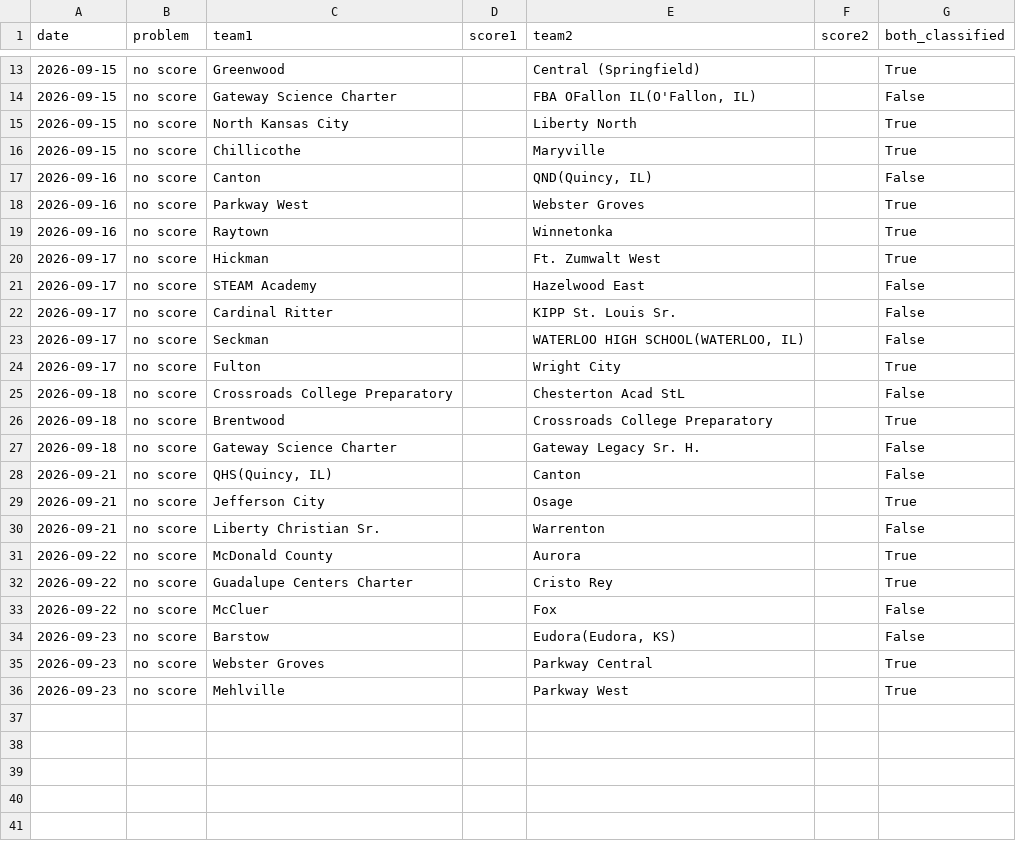
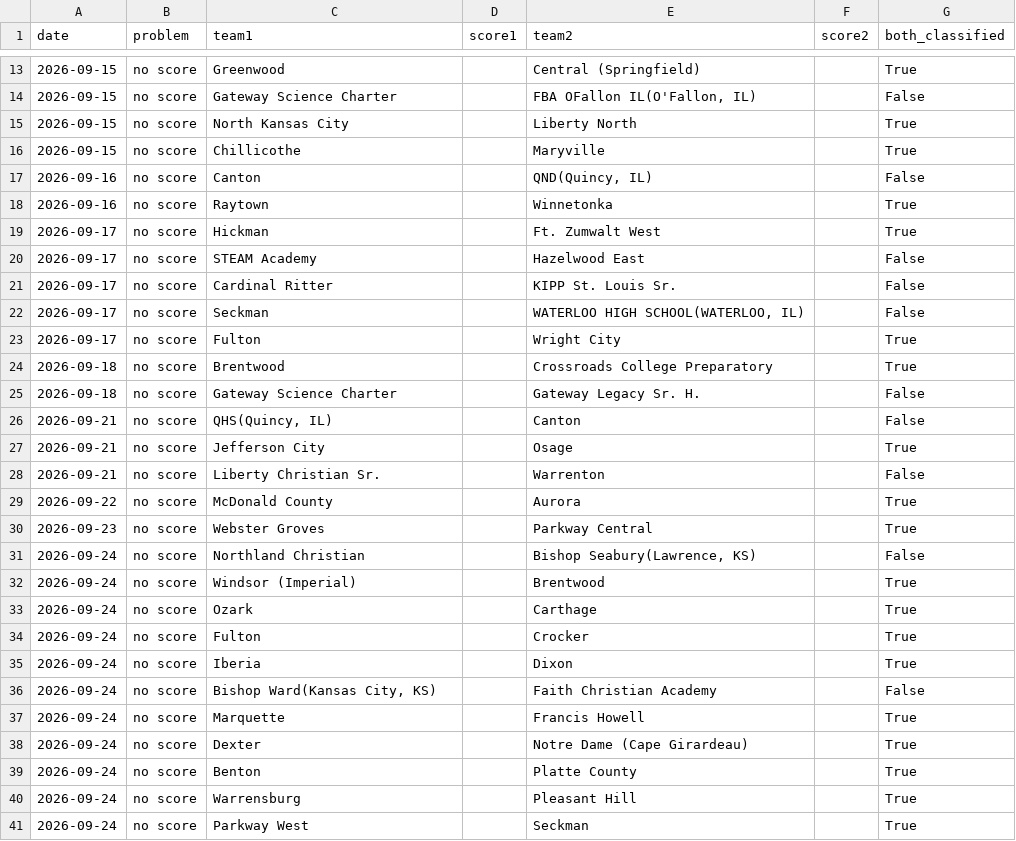
Before and after one commit to AllMOSports/Boys_Soccer_Ratings_2026, a CSV file: boys_soccer_missing_scores_2026.csv, drawn as a sheet; only a part is shown, gaps mark what is left out.

```diff
--- a/boys_soccer_missing_scores_2026.csv
+++ b/boys_soccer_missing_scores_2026.csv
@@ -17,3 +17,2 @@ date,problem,team1,score1,team2,score2,both_classified
 2026-09-16,no score,Canton,,"QND(Quincy, IL)",,False
-2026-09-16,no score,Parkway West,,Webster Groves,,True
 2026-09-16,no score,Raytown,,Winnetonka,,True
@@ -24,3 +23,2 @@ date,problem,team1,score1,team2,score2,both_classified
 2026-09-17,no score,Fulton,,Wright City,,True
-2026-09-18,no score,Crossroads College Preparatory,,Chesterton Acad StL,,False
 2026-09-18,no score,Brentwood,,Crossroads College Preparatory,,True
@@ -31,6 +29,13 @@ date,problem,team1,score1,team2,score2,both_classified
 2026-09-22,no score,McDonald County,,Aurora,,True
-2026-09-22,no score,Guadalupe Centers Charter,,Cristo Rey,,True
-2026-09-22,no score,McCluer,,Fox,,False
-2026-09-23,no score,Barstow,,"Eudora(Eudora, KS)",,False
 2026-09-23,no score,Webster Groves,,Parkway Central,,True
-2026-09-23,no score,Mehlville,,Parkway West,,True
+2026-09-24,no score,Northland Christian,,"Bishop Seabury(Lawrence, KS)",,False
+2026-09-24,no score,Windsor (Imperial),,Brentwood,,True
+2026-09-24,no score,Ozark,,Carthage,,True
+2026-09-24,no score,Fulton,,Crocker,,True
+2026-09-24,no score,Iberia,,Dixon,,True
+2026-09-24,no score,"Bishop Ward(Kansas City, KS)",,Faith Christian Academy,,False
+2026-09-24,no score,Marquette,,Francis Howell,,True
+2026-09-24,no score,Dexter,,Notre Dame (Cape Girardeau),,True
+2026-09-24,no score,Benton,,Platte County,,True
+2026-09-24,no score,Warrensburg,,Pleasant Hill,,True
+2026-09-24,no score,Parkway West,,Seckman,,True
```
Also changed, not shown: boys_soccer_games_2026.csv, boys_soccer_games_2026_all.csv, 15 other files.
